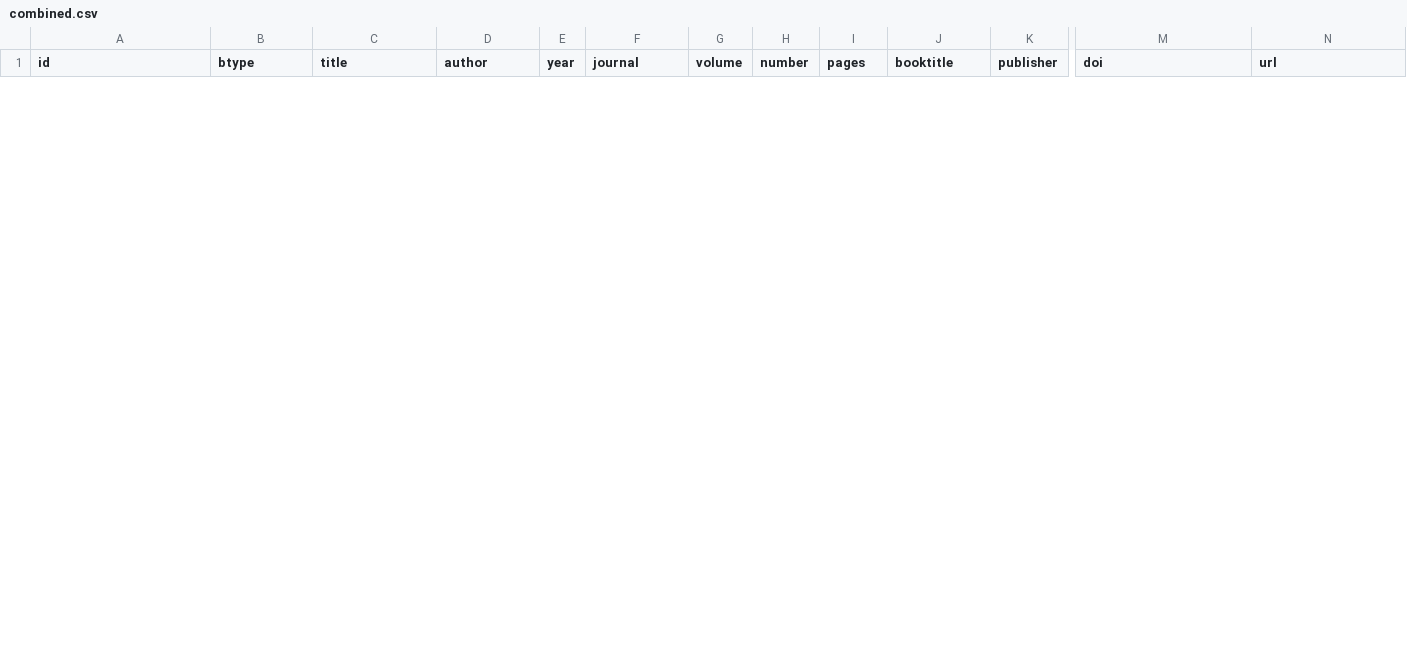
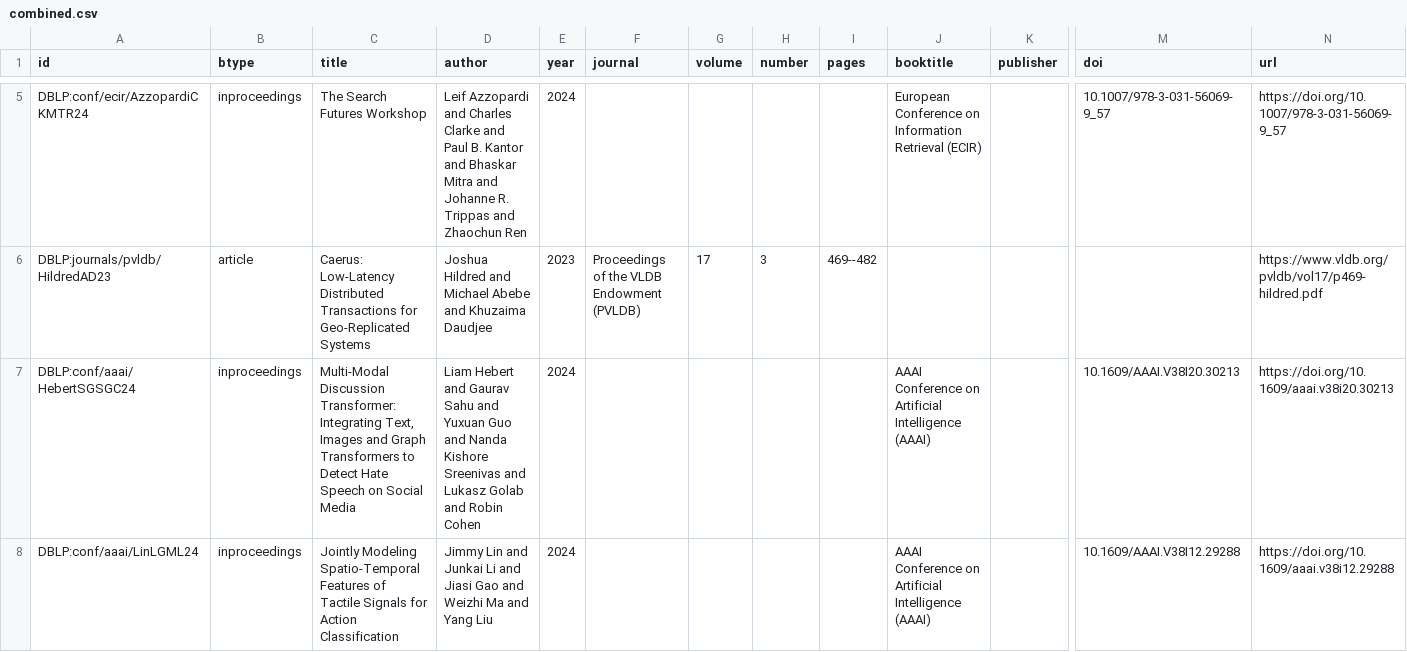
Before and after one commit to dsg-uwaterloo/publications, a CSV file: data/combined.csv, drawn as a sheet; only a part is shown, gaps mark what is left out; rows hold the shown columns only; the diff covers the shown part only; the diff names each change by its address in the sheet, - before the commit and + after, or states it on an @@ line.

```diff
--- a/data/combined.csv
+++ b/data/combined.csv
+row 5: DBLP:conf/ecir/AzzopardiCKMTR24 | inproceedings | The Search Futures Workshop | Leif Azzopardi and Charles Clarke and Paul B. Kantor and Bhaskar Mitra and Johanne R. Trippas and Zhaochun Ren | 2024 |  |  |  |  | European Conference on Information Retrieval (ECIR) |  | 10.1007/978-3-031-56069-9_57 | https://doi.org/10.1007/978-3-031-56069-9_57
+row 6: DBLP:journals/pvldb/HildredAD23 | article | Caerus: Low-Latency Distributed Transactions for Geo-Replicated Systems | Joshua Hildred and Michael Abebe and Khuzaima Daudjee | 2023 | Proceedings of the VLDB Endowment (PVLDB) | 17 | 3 | 469--482 |  |  |  | https://www.vldb.org/pvldb/vol17/p469-hildred.pdf
+row 7: DBLP:conf/aaai/HebertSGSGC24 | inproceedings | Multi-Modal Discussion Transformer: Integrating Text, Images and Graph Transformers to Detect Hate Speech on Social Media | Liam Hebert and Gaurav Sahu and Yuxuan Guo and Nanda Kishore Sreenivas and Lukasz Golab and Robin Cohen | 2024 |  |  |  |  | AAAI Conference on Artificial Intelligence (AAAI) |  | 10.1609/AAAI.V38I20.30213 | https://doi.org/10.1609/aaai.v38i20.30213
+row 8: DBLP:conf/aaai/LinLGML24 | inproceedings | Jointly Modeling Spatio-Temporal Features of Tactile Signals for Action Classification | Jimmy Lin and Junkai Li and Jiasi Gao and Weizhi Ma and Yang Liu | 2024 |  |  |  |  | AAAI Conference on Artificial Intelligence (AAAI) |  | 10.1609/AAAI.V38I12.29288 | https://doi.org/10.1609/aaai.v38i12.29288
```
Also changed, not shown: 6 added rows and 4 removed rows elsewhere in this file, 8 other files.
